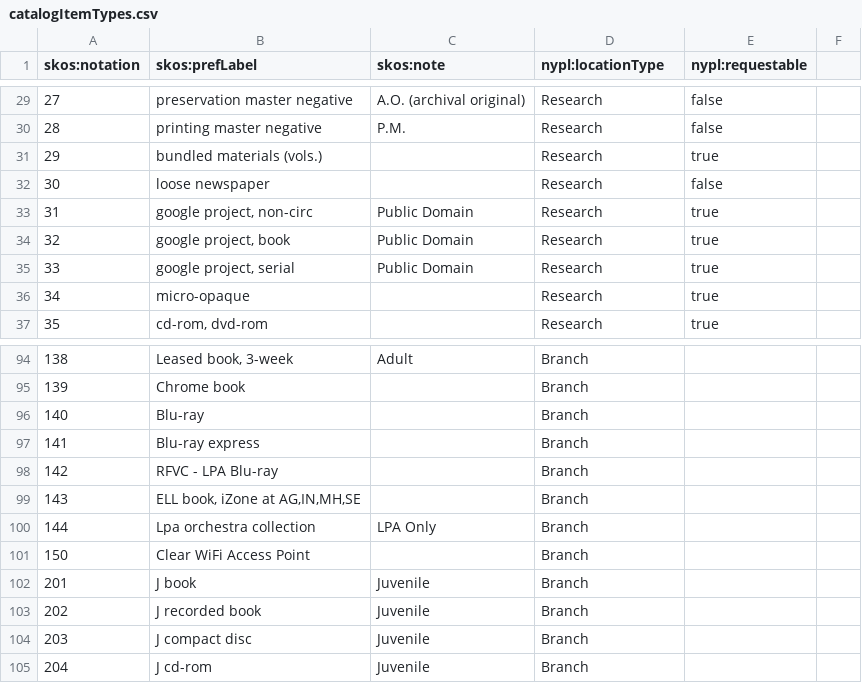
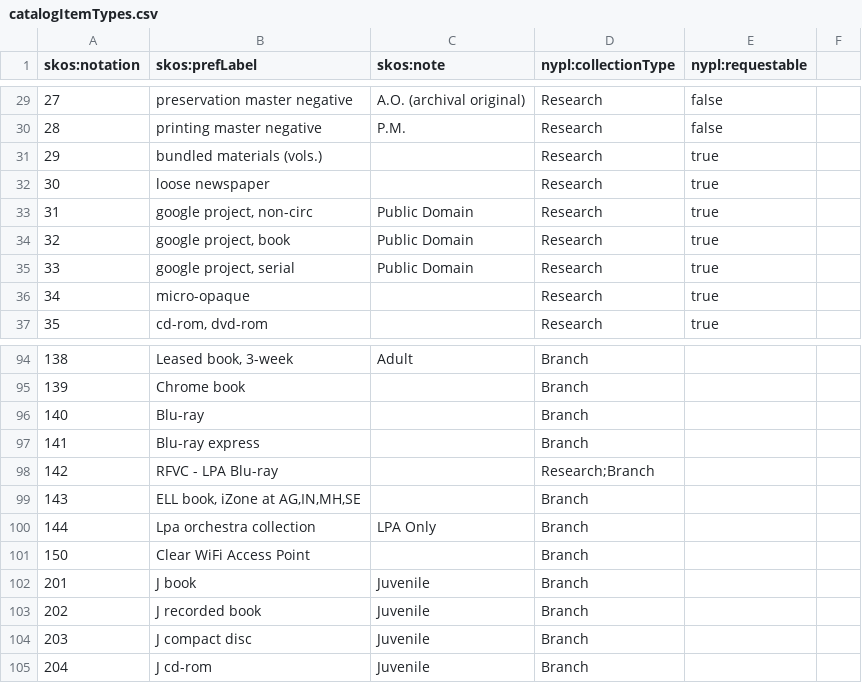
Before and after one commit to NYPL/nypl-core, a CSV file: vocabularies/csv/catalogItemTypes.csv, drawn as a sheet; only a part is shown, gaps mark what is left out; the diff covers the shown part only.

Commit message:
Change catalogItemTypes locationType to collectionType and update data files

```diff
--- a/vocabularies/csv/catalogItemTypes.csv
+++ b/vocabularies/csv/catalogItemTypes.csv
@@ -1 +1 @@
-skos:notation,skos:prefLabel,skos:note,nypl:locationType,nypl:requestable
+skos:notation,skos:prefLabel,skos:note,nypl:collectionType,nypl:requestable,
@@ -32 +32 @@ skos:notation,skos:prefLabel,skos:note,nypl:locationType,nypl:requestable
-30,loose newspaper,,Research,false
+30,loose newspaper,,Research,true,
@@ -98 +98 @@ skos:notation,skos:prefLabel,skos:note,nypl:locationType,nypl:requestable
-142,RFVC - LPA Blu-ray,,Branch,
+142,RFVC - LPA Blu-ray,,Research;Branch,,
```
Also changed, not shown: 9 edited cells elsewhere in this file, 2 other files.
